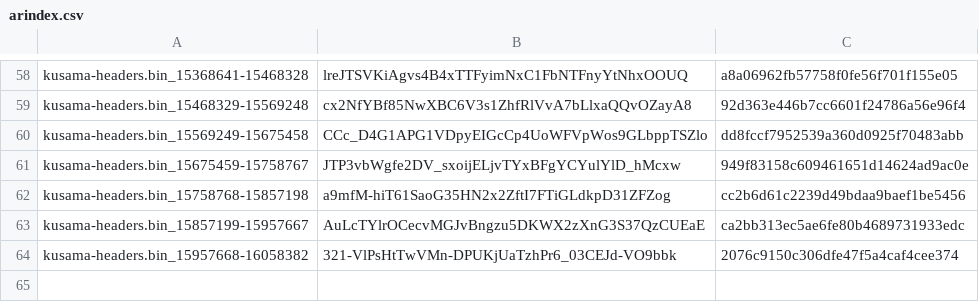
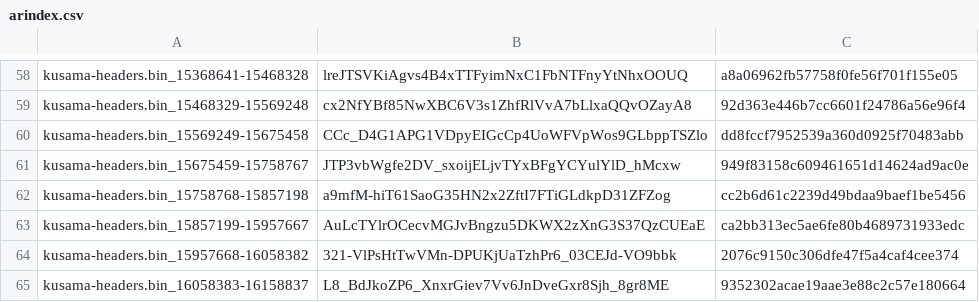
Before and after one commit to Phala-Network/solo-mining-scripts, a CSV file: arindex.csv, drawn as a sheet; only a part is shown, gaps mark what is left out; the diff names each change by its address in the sheet, - before the commit and + after, or states it on an @@ line.

Commit message:
Update arindex.csv

```diff
--- a/arindex.csv
+++ b/arindex.csv
+row 65: kusama-headers.bin_16058383-16158837 | L8_BdJkoZP6_XnxrGiev7Vv6JnDveGxr8Sjh_8gr8ME | 9352302acae19aae3e88c2c57e180664
```
